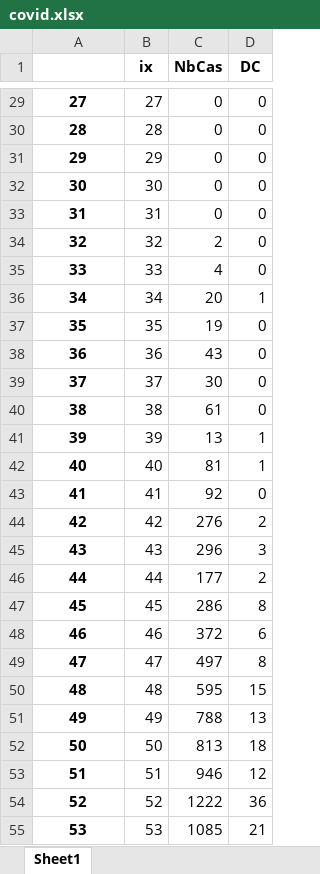
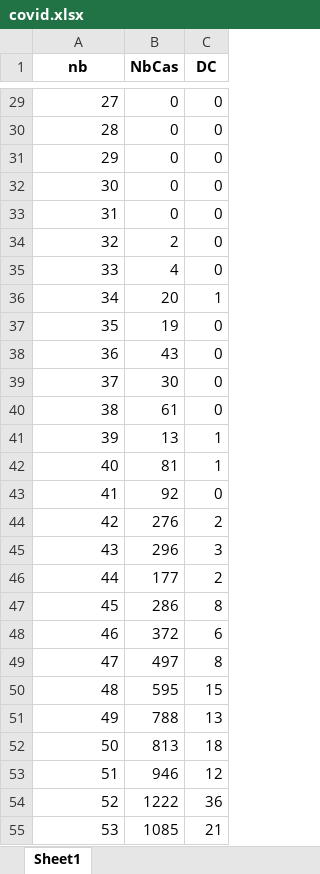
Before and after one commit to cyrilvincent/math, an Excel workbook: data/covid/covid.xlsx, sheet Sheet1, drawn as a sheet; only a part is shown, gaps mark what is left out; values as stored, in another font and other column widths than the file's, no borders; the diff covers the shown part only; the diff names each change by its address in the sheet, - before the commit and + after, or states it on an @@ line.

```diff
--- a/data/covid/covid.xlsx (sheet Sheet1)
+++ b/data/covid/covid.xlsx (sheet Sheet1)
-column B (ix), rows 29-55: 27 | 28 | 29 | 30 | 31 | 32 | 33 | 34 | 35 | 36 | 37 | 38 | 39 | 40 | 41 | 42 | 43 | 44 | 45 | 46 | 47 | 48 | 49 | 50 | 51 | 52 | 53
-A1: (empty)
+A1: nb
@@ A29:A55 bold: on → off, alignment: center → right @@
```
Also changed, not shown: cell formats elsewhere in this sheet, 4 other files.
